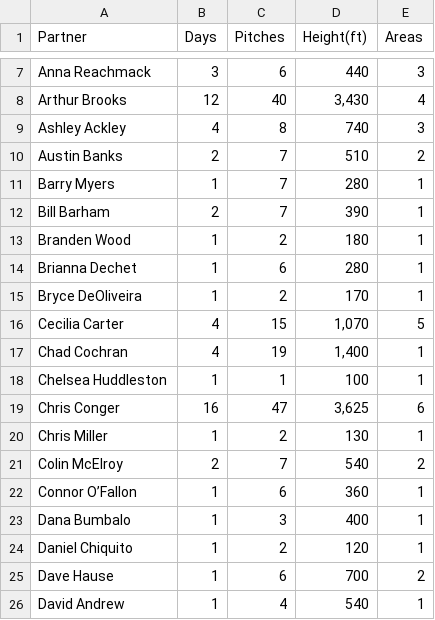
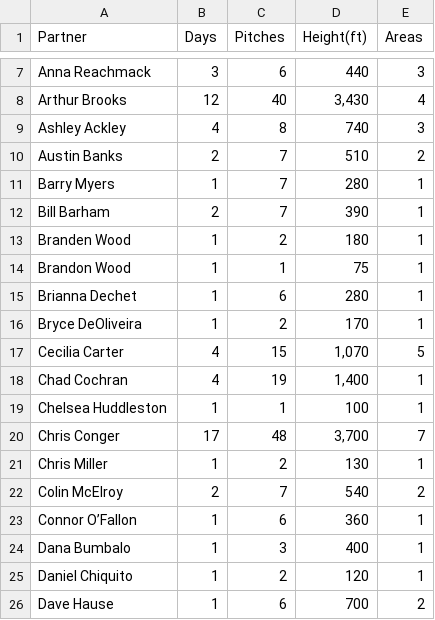
Before and after one commit to achiquit/websitejazzhands, a CSV file: climbing/data/partner-leaderboard.csv, drawn as a sheet; only a part is shown, gaps mark what is left out; the shorter side is filled out with more unchanged rows.

```diff
--- a/climbing/data/partner-leaderboard.csv
+++ b/climbing/data/partner-leaderboard.csv
@@ -13,2 +13,3 @@ Partner,Days,Pitches,Height(ft),Areas
 "Branden Wood",1,2,180,1
+"Brandon Wood",1,1,75,1
 "Brianna Dechet",1,6,280,1
@@ -18,3 +19,3 @@ Partner,Days,Pitches,Height(ft),Areas
 "Chelsea Huddleston",1,1,100,1
-"Chris Conger",16,47,"3,625",6
+"Chris Conger",17,48,"3,700",7
 "Chris Miller",1,2,130,1
```
Also changed, not shown: climbing/data/all-ticks.csv, climbing/data/all-time-stats.csv, 7 other files.
